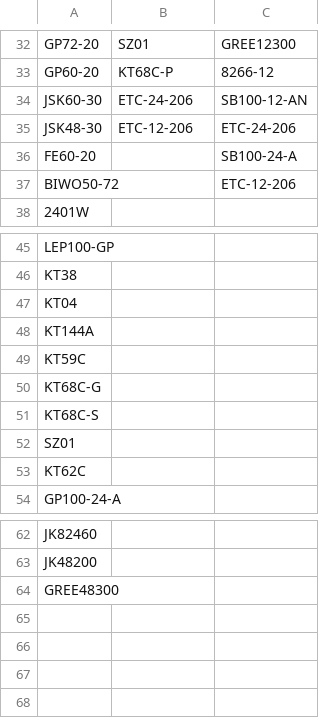
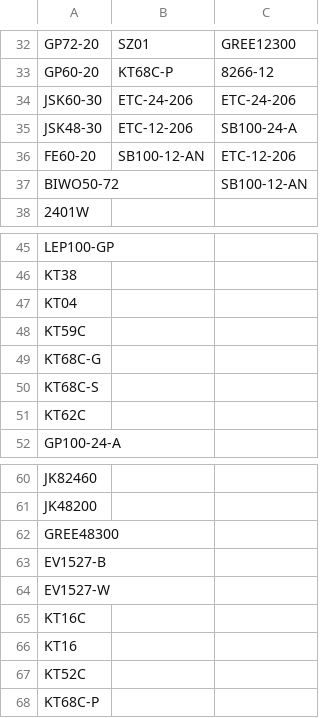
Before and after one commit to website888sy/HJY, a CSV file: data/categories.csv, drawn as a sheet; only a part is shown, gaps mark what is left out.

Commit message:
تحديث: categories.csv

```diff
--- a/data/categories.csv
+++ b/data/categories.csv
@@ -33,6 +33,6 @@ GP72-20,SZ01,GREE12300
 GP60-20,KT68C-P,8266-12
-JSK60-30,ETC-24-206,SB100-12-AN
-JSK48-30,ETC-12-206,ETC-24-206
-FE60-20,,SB100-24-A
-BIWO50-72,,ETC-12-206
+JSK60-30,ETC-24-206,ETC-24-206
+JSK48-30,ETC-12-206,SB100-24-A
+FE60-20,SB100-12-AN,ETC-12-206
+BIWO50-72,,SB100-12-AN
 2401W,,
@@ -47,3 +47,2 @@ KT38,,
 KT04,,
-KT144A,,
 KT59C,,
@@ -51,3 +50,2 @@ KT68C-G,,
 KT68C-S,,
-SZ01,,
 KT62C,,
@@ -64 +62,7 @@ JK48200,,
 GREE48300,,
+EV1527-B,,
+EV1527-W,,
+KT16C,,
+KT16,,
+KT52C,,
+KT68C-P,,
```
